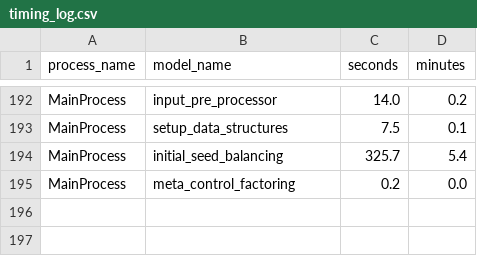
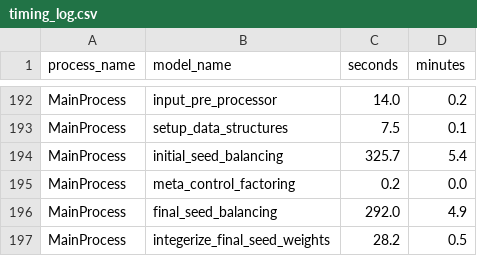
Before and after one commit to BayAreaMetro/populationsim, a CSV file: bay_area/output_2023/populationsim_working_dir/output/timing_log.csv, drawn as a sheet; only a part is shown, gaps mark what is left out; the diff names each change by its address in the sheet, - before the commit and + after, or states it on an @@ line.

```diff
--- a/bay_area/output_2023/populationsim_working_dir/output/timing_log.csv
+++ b/bay_area/output_2023/populationsim_working_dir/output/timing_log.csv
+row 196: MainProcess | final_seed_balancing | 292.0 | 4.9
+row 197: MainProcess | integerize_final_seed_weights | 28.2 | 0.5
```
Also changed, not shown: bay_area/output_2023/populationsim_working_dir/output/mem.csv, 4 other files.
